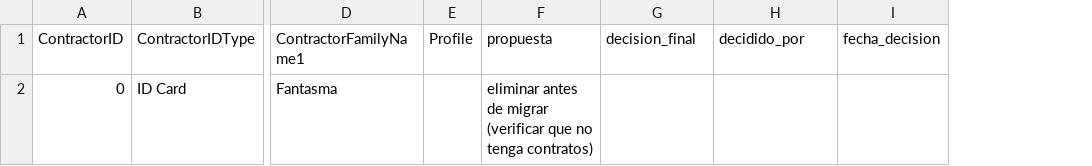
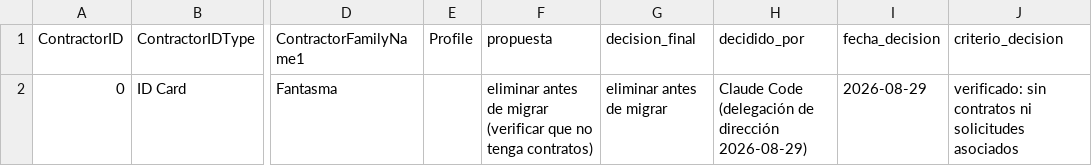
Before and after one commit to dyoma-web/pmh-platform, a CSV file: data-quality/f0/07_registros_prueba.csv, drawn as a sheet; only a part is shown, gaps mark what is left out; the diff names each change by its address in the sheet, - before the commit and + after, or states it on an @@ line.

```diff
--- a/data-quality/f0/07_registros_prueba.csv
+++ b/data-quality/f0/07_registros_prueba.csv
+column J (criterio_decision), row 2: verificado: sin contratos ni solicitudes asociados
-G2 (decision_final): (empty)
+G2 (decision_final): eliminar antes de migrar
-H2 (decidido_por): (empty)
+H2 (decidido_por): Claude Code (delegación de dirección 2026-08-29)
-I2 (fecha_decision): (empty)
+I2 (fecha_decision): 2026-08-29
```
Also changed, not shown: data-quality/f0/02_cuentas_sin_mapeo.csv, data-quality/f0/06_contratos_descuadre.csv, 11 other files.
